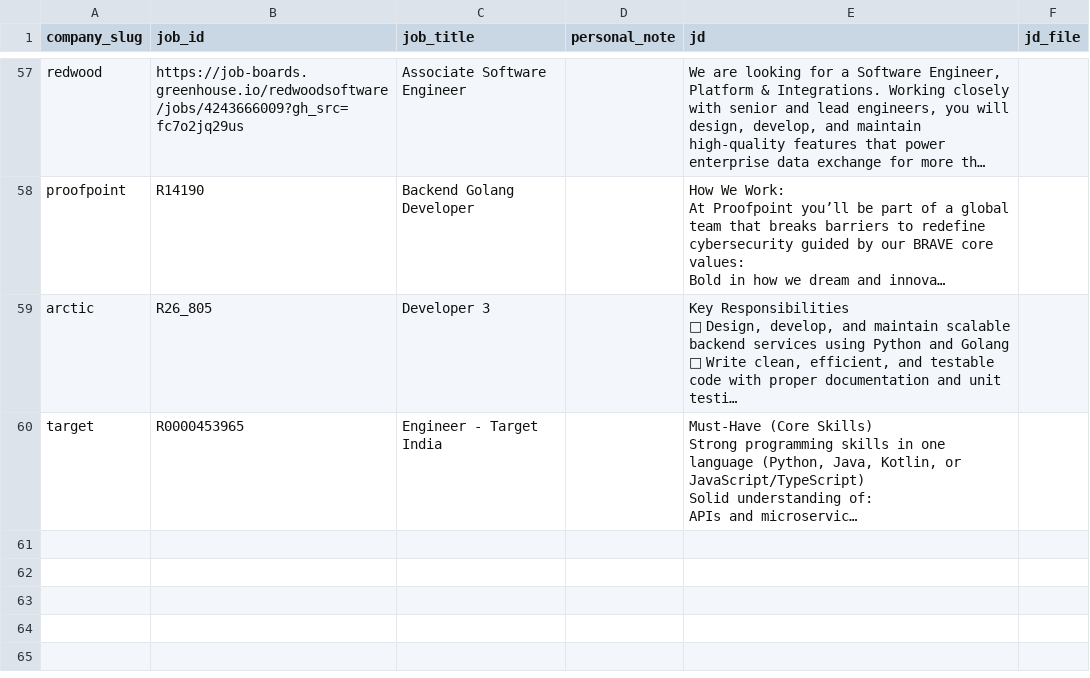
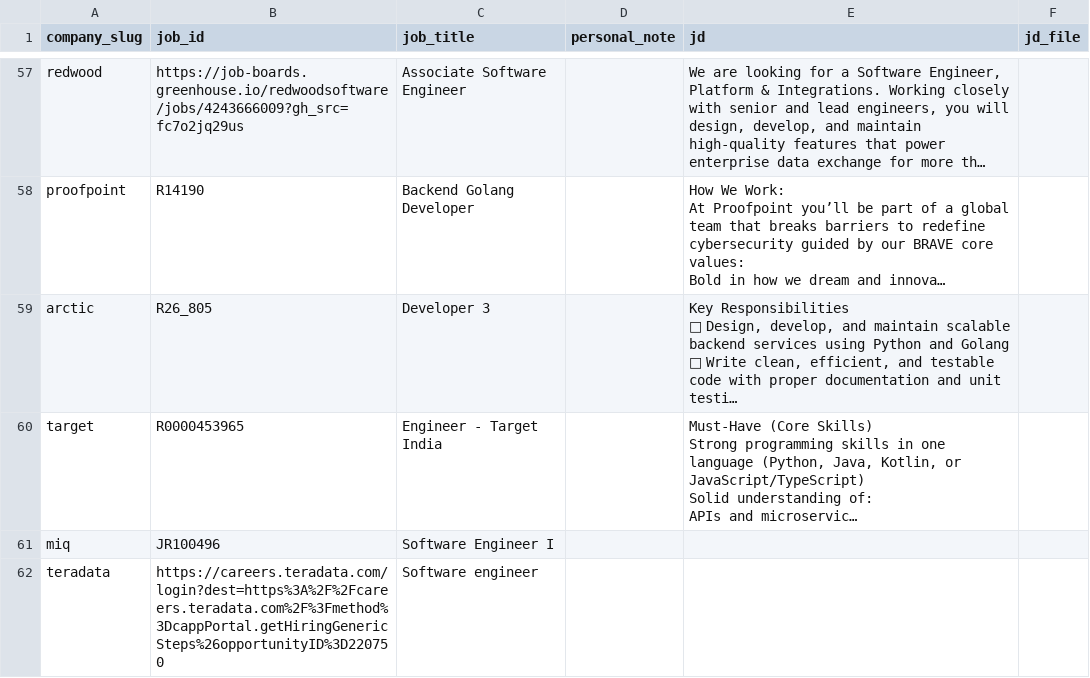
Before and after one commit to Kushalgt/email-sender, a CSV file: jobs.csv, drawn as a sheet; only a part is shown, gaps mark what is left out; long unchanged cells end in …; the diff covers the shown part only; the diff names each change by its address in the sheet, - before the commit and + after, or states it on an @@ line.

Commit message:
feat: Update companies and jobs listings; add new entries for MiQ, Teradata, Accelya, Supermoney, IMC, and Blackline

```diff
--- a/jobs.csv
+++ b/jobs.csv
+row 61: miq | JR100496 | Software Engineer I
+row 62: teradata | https://careers.teradata.com/login?dest=https%3A%2F%2Fcareers.teradata.com%2F%3Fmethod%3DcappPortal.getHiringGenericSteps%26opportunityID%3D220750 | Software engineer
```
Also changed, not shown: 4 added rows elsewhere in this file, companies.csv, 3 other files.
